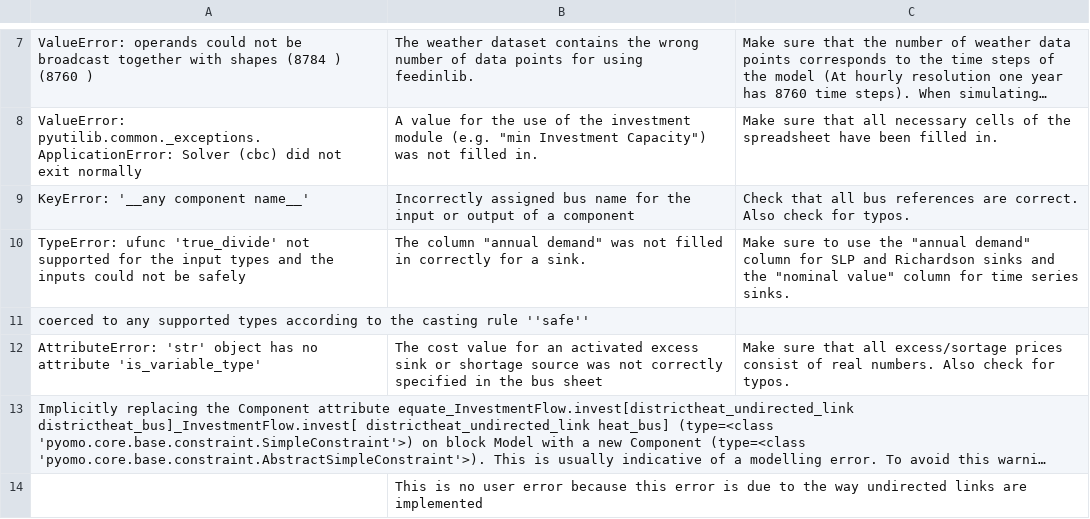
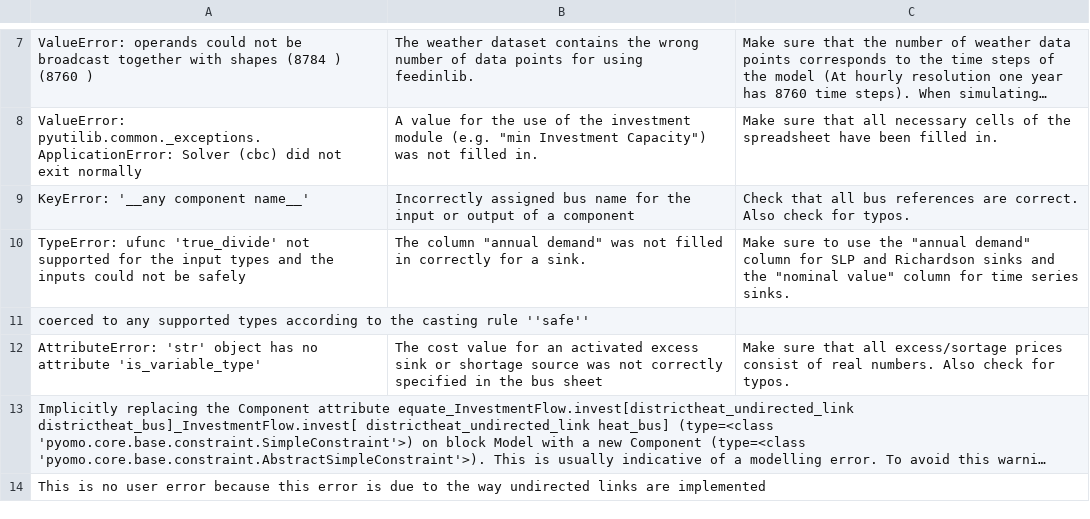
Before and after one commit to SESMG/SESMG, a CSV file: docs/troubleshooting/troubleshooting.csv, drawn as a sheet; only a part is shown, gaps mark what is left out; long unchanged cells end in …; removed rows and columns are numbered as before the commit, all else as after; the diff names each change by its address in the sheet, - before the commit and + after, or states it on an @@ line.

Commit message:
Update troubleshooting.csv

```diff
--- a/docs/troubleshooting/troubleshooting.csv
+++ b/docs/troubleshooting/troubleshooting.csv
-row 14:  | This is no user error because this error is due to the way undirected links are implemented
+row 14: This is no user error because this error is due to the way undirected links are implemented
```
